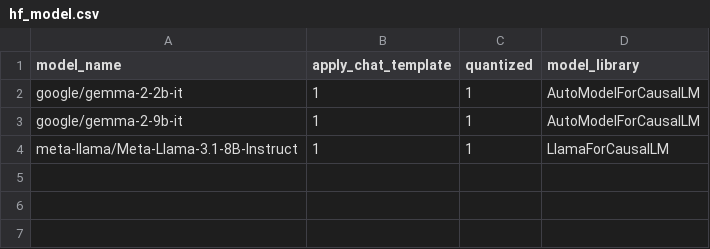
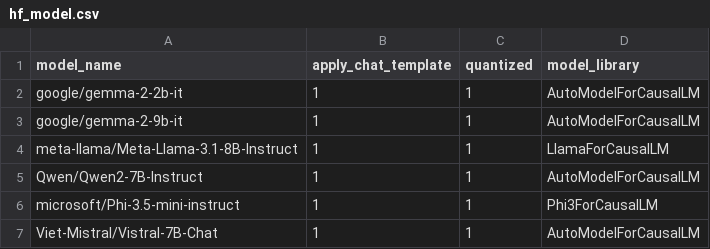
Before and after one commit to hawkin-dono/Contamination-Detection, a CSV file: model/hf_model.csv, drawn as a sheet; the diff names each change by its address in the sheet, - before the commit and + after, or states it on an @@ line.

Commit message:
update model config

```diff
--- a/model/hf_model.csv
+++ b/model/hf_model.csv
+row 5: Qwen/Qwen2-7B-Instruct | 1 | 1 | AutoModelForCausalLM
+row 6: microsoft/Phi-3.5-mini-instruct | 1 | 1 | Phi3ForCausalLM
+row 7: Viet-Mistral/Vistral-7B-Chat | 1 | 1 | AutoModelForCausalLM
```
